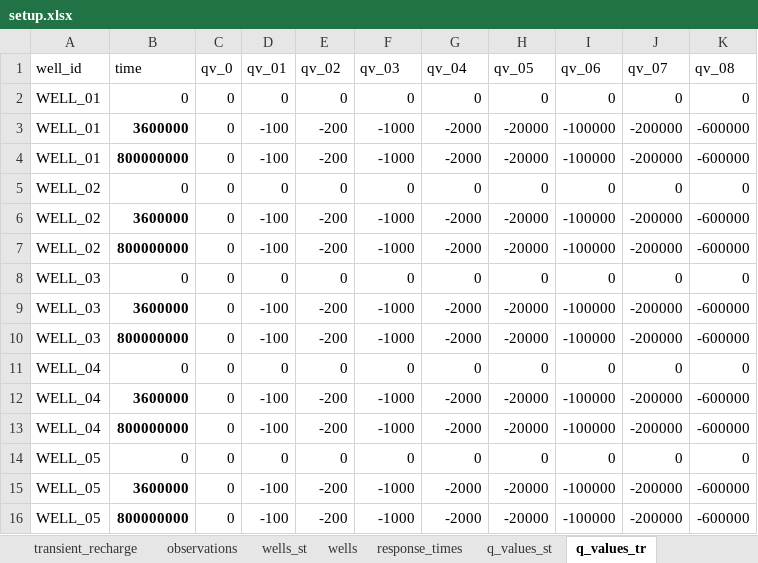
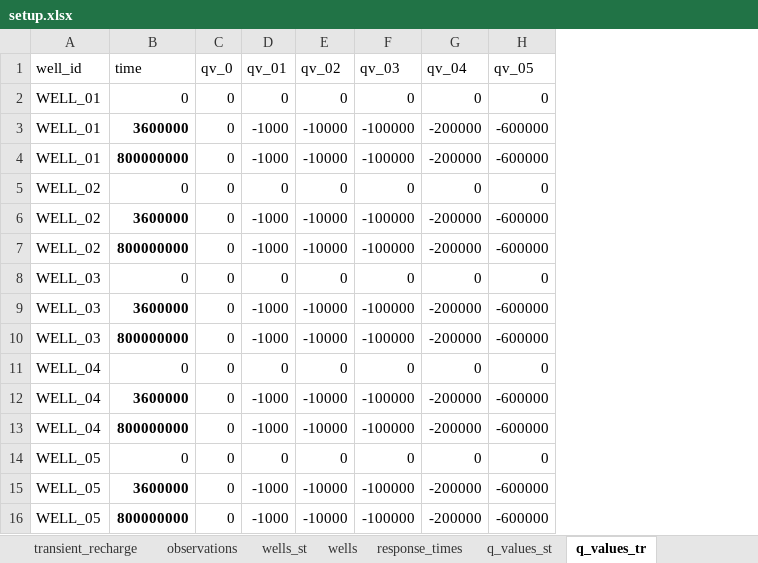
Before and after one commit to femarivera/ConfinedLab, an Excel workbook: setup.xlsx, sheet q_values_tr, drawn as a sheet; values as stored, in another font and other column widths than the file's, no borders; the diff names each change by its address in the sheet, - before the commit and + after, or states it on an @@ line.

```diff
--- a/setup.xlsx (sheet q_values_tr)
+++ b/setup.xlsx (sheet q_values_tr)
-column I (qv_06), rows 2-16: 0 | -100000 | -100000 | 0 | -100000 | -100000 | 0 | -100000 | -100000 | 0 | -100000 | -100000 | 0 | -100000 | -100000
-column J (qv_07), rows 2-16: 0 | -200000 | -200000 | 0 | -200000 | -200000 | 0 | -200000 | -200000 | 0 | -200000 | -200000 | 0 | -200000 | -200000
-column K (qv_08), rows 2-16: 0 | -600000 | -600000 | 0 | -600000 | -600000 | 0 | -600000 | -600000 | 0 | -600000 | -600000 | 0 | -600000 | -600000
-D3:D4 (qv_01): -100
+D3:D4 (qv_01): -1000
-E3:E4 (qv_02): -200
+E3:E4 (qv_02): -10000
-F3:F4 (qv_03): -1000
+F3:F4 (qv_03): -100000
-G3:G4 (qv_04): -2000
+G3:G4 (qv_04): -200000
-H3:H4 (qv_05): -20000
+H3:H4 (qv_05): -600000
-D6:D7 (qv_01): -100
+D6:D7 (qv_01): -1000
-E6:E7 (qv_02): -200
+E6:E7 (qv_02): -10000
-F6:F7 (qv_03): -1000
+F6:F7 (qv_03): -100000
-G6:G7 (qv_04): -2000
+G6:G7 (qv_04): -200000
-H6:H7 (qv_05): -20000
+H6:H7 (qv_05): -600000
-D9:D10 (qv_01): -100
+D9:D10 (qv_01): -1000
-E9:E10 (qv_02): -200
+E9:E10 (qv_02): -10000
-F9:F10 (qv_03): -1000
+F9:F10 (qv_03): -100000
-G9:G10 (qv_04): -2000
+G9:G10 (qv_04): -200000
-H9:H10 (qv_05): -20000
+H9:H10 (qv_05): -600000
-D12:D13 (qv_01): -100
+D12:D13 (qv_01): -1000
-E12:E13 (qv_02): -200
+E12:E13 (qv_02): -10000
-F12:F13 (qv_03): -1000
+F12:F13 (qv_03): -100000
-G12:G13 (qv_04): -2000
+G12:G13 (qv_04): -200000
-H12:H13 (qv_05): -20000
+H12:H13 (qv_05): -600000
-D15:D16 (qv_01): -100
+D15:D16 (qv_01): -1000
-E15:E16 (qv_02): -200
+E15:E16 (qv_02): -10000
-F15:F16 (qv_03): -1000
+F15:F16 (qv_03): -100000
-G15:G16 (qv_04): -2000
+G15:G16 (qv_04): -200000
-H15:H16 (qv_05): -20000
+H15:H16 (qv_05): -600000
```
Also changed, not shown: sheet workplace.
